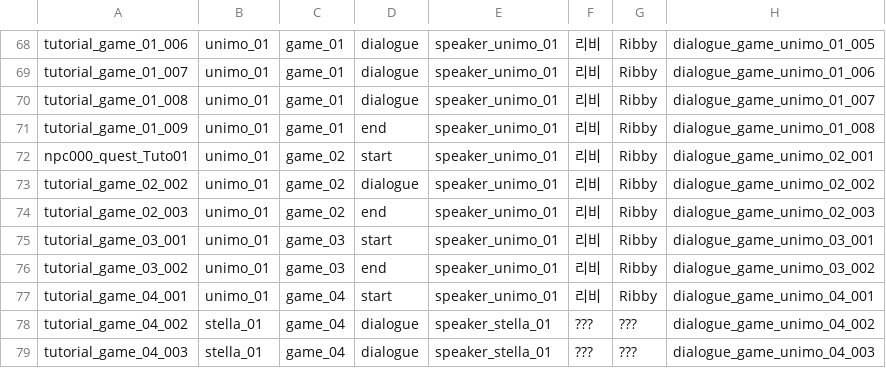
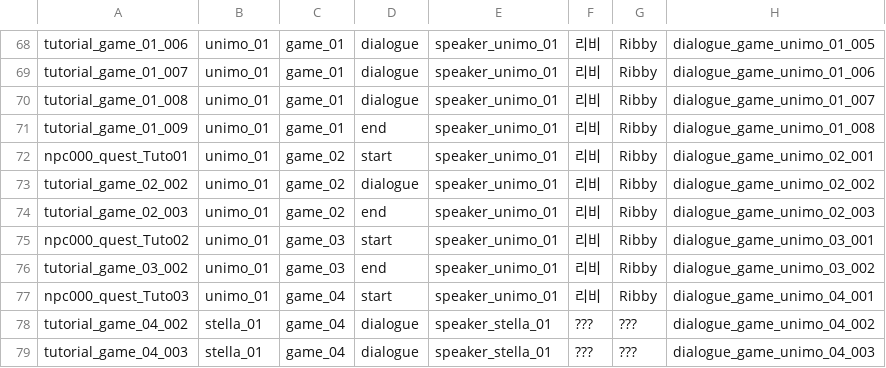
Before and after one commit to CGRJ2/UniMo-GardenOfStars, a CSV file: Assets/000WorkSpaces/KYS/Csvs/DialogueData_CSV_Example.csv, drawn as a sheet; only a part is shown, gaps mark what is left out; the diff names each change by its address in the sheet, - before the commit and + after, or states it on an @@ line.

Commit message:
[Chore] Dialogue CSV 노드 ID 수정
- 튜토리얼 진행 확인을 위함.

```diff
--- a/Assets/000WorkSpaces/KYS/Csvs/DialogueData_CSV_Example.csv
+++ b/Assets/000WorkSpaces/KYS/Csvs/DialogueData_CSV_Example.csv
-A75: tutorial_game_03_001
+A75: npc000_quest_Tuto02
-A77: tutorial_game_04_001
+A77: npc000_quest_Tuto03
```
Also changed, not shown: 1 other file.
